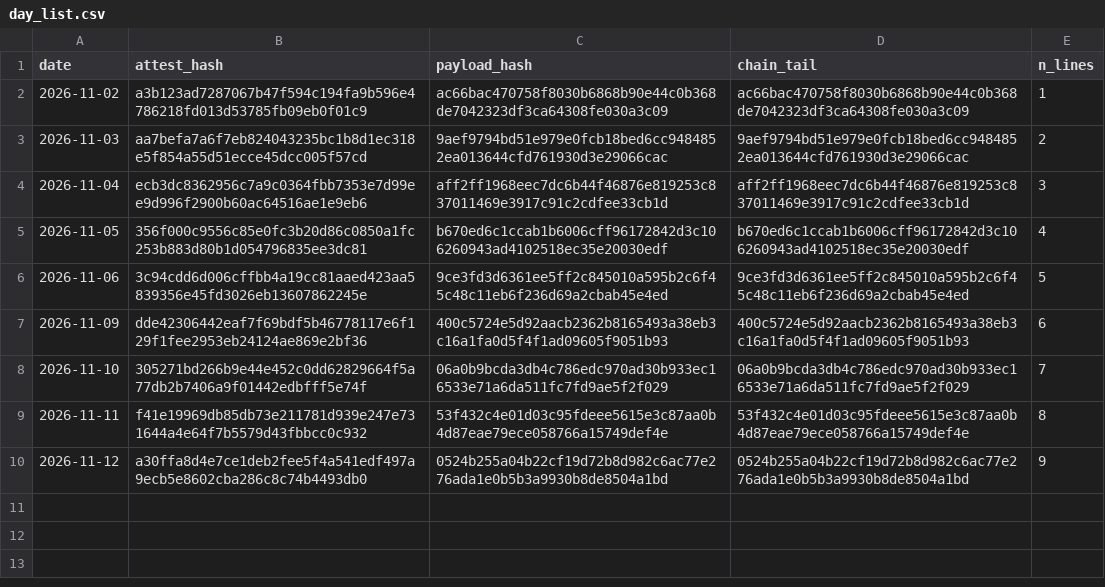
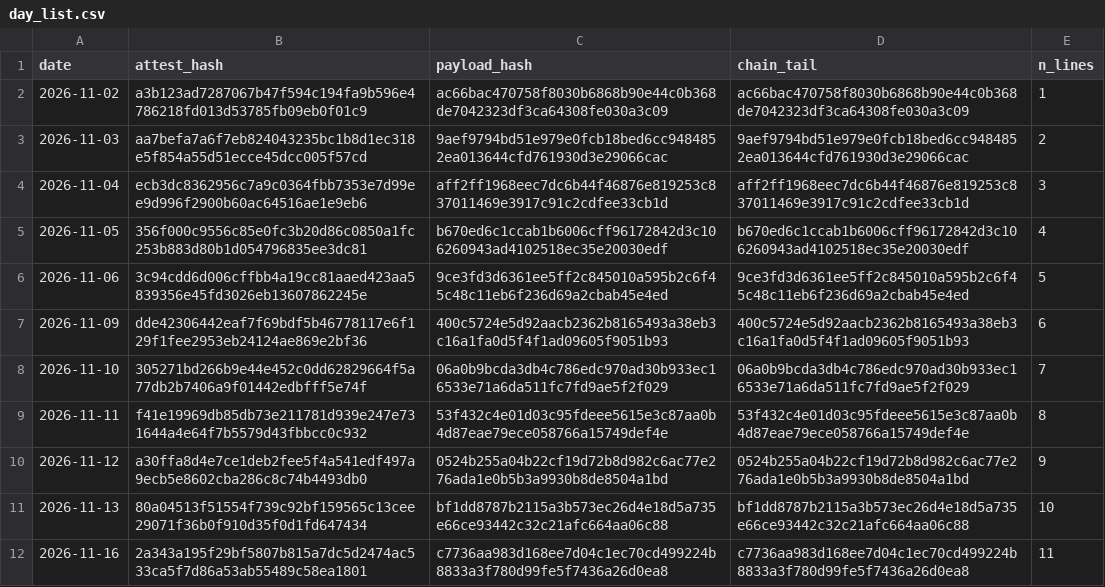
Before and after one commit to stonebridgelin/market-weather-site, a CSV file: attest/day_list.csv, drawn as a sheet.

```diff
--- a/attest/day_list.csv
+++ b/attest/day_list.csv
@@ -10 +10,3 @@ date,attest_hash,payload_hash,chain_tail,n_lines
 2026-11-12,a30ffa8d4e7ce1deb2fee5f4a541edf497a9ecb5e8602cba286c8c74b4493db0,0524b255a04b22cf19d72b8d982c6ac77e276ada1e0b5b3a9930b8de8504a1bd,0524b255a04b22cf19d72b8d982c6ac77e276ada1e0b5b3a9930b8de8504a1bd,9
+2026-11-13,80a04513f51554f739c92bf159565c13cee29071f36b0f910d35f0d1fd647434,bf1dd8787b2115a3b573ec26d4e18d5a735e66ce93442c32c21afc664aa06c88,bf1dd8787b2115a3b573ec26d4e18d5a735e66ce93442c32c21afc664aa06c88,10
+2026-11-16,2a343a195f29bf5807b815a7dc5d2474ac533ca5f7d86a53ab55489c58ea1801,c7736aa983d168ee7d04c1ec70cd499224b8833a3f780d99fe5f7436a26d0ea8,c7736aa983d168ee7d04c1ec70cd499224b8833a3f780d99fe5f7436a26d0ea8,11
```
Also changed, not shown: attest/market_risk/market_risk_v2_0_AB_forward.csv, attest/market_risk/prices_forward.csv, 24 other files.
